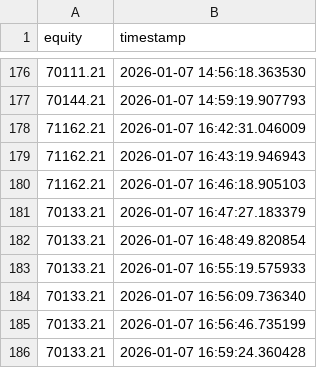
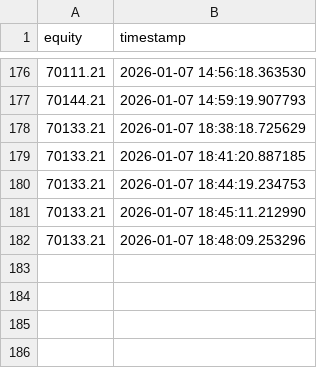
Before and after one commit to cnboker/ai-stock, a CSV file: data/live/equity.csv, drawn as a sheet; only a part is shown, gaps mark what is left out.

```diff
--- a/data/live/equity.csv
+++ b/data/live/equity.csv
@@ -177,10 +177,6 @@ equity,timestamp
 70144.21,2026-01-07 14:59:19.907793
-71162.21,2026-01-07 16:42:31.046009
-71162.21,2026-01-07 16:43:19.946943
-71162.21,2026-01-07 16:46:18.905103
-70133.21,2026-01-07 16:47:27.183379
-70133.21,2026-01-07 16:48:49.820854
-70133.21,2026-01-07 16:55:19.575933
-70133.21,2026-01-07 16:56:09.736340
-70133.21,2026-01-07 16:56:46.735199
-70133.21,2026-01-07 16:59:24.360428
+70133.21,2026-01-07 18:38:18.725629
+70133.21,2026-01-07 18:41:20.887185
+70133.21,2026-01-07 18:44:19.234753
+70133.21,2026-01-07 18:45:11.212990
+70133.21,2026-01-07 18:48:09.253296
```
Also changed, not shown: 6 other files.
